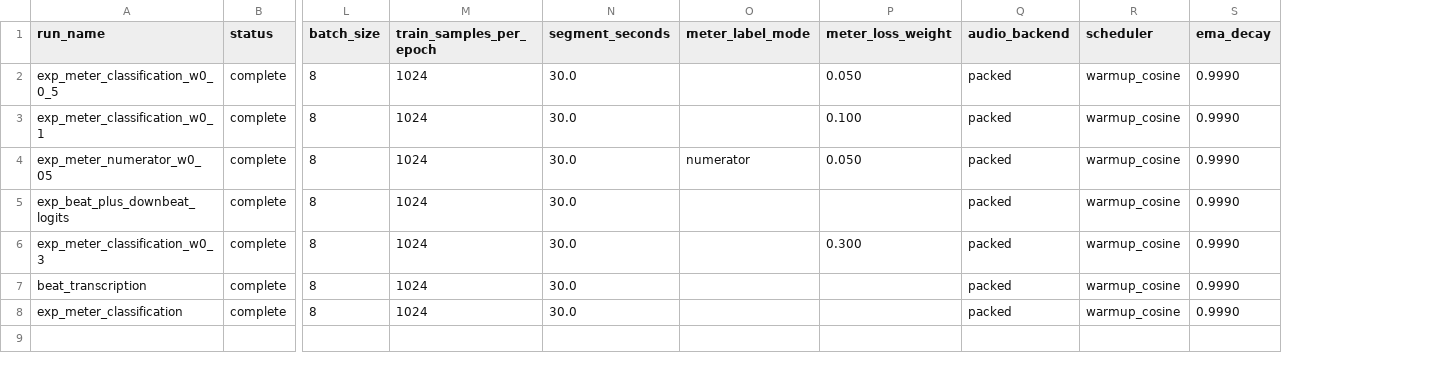
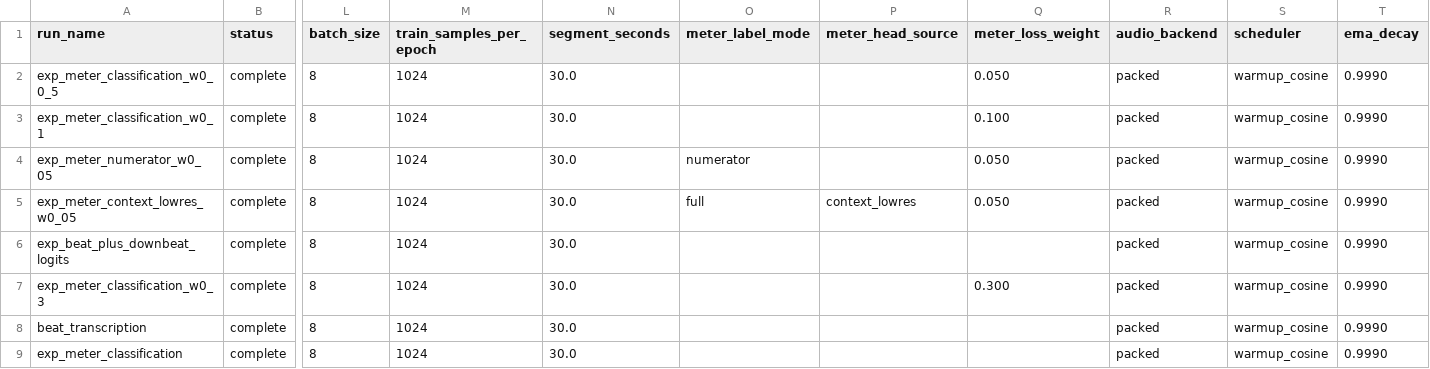
Before and after one commit to anime-song/BeatTracker, a CSV file: reports/experiment_summary.csv, drawn as a sheet; only a part is shown, gaps mark what is left out; addresses are those after the commit; rows hold the shown columns only; the diff names each change by its address in the sheet, - before the commit and + after, or states it on an @@ line.

```diff
--- a/reports/experiment_summary.csv
+++ b/reports/experiment_summary.csv
+column P (meter_head_source), empty
+row 5: exp_meter_context_lowres_w0_05 | complete | 8 | 1024 | 30.0 | full | context_lowres | 0.050 | packed | warmup_cosine | 0.9990
```
Also changed, not shown: 5 other files.
